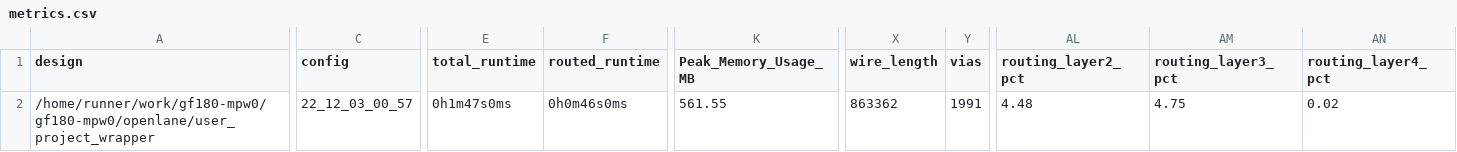
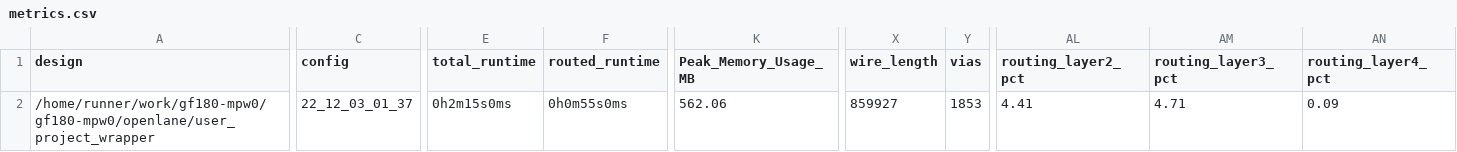
Before and after one commit to H-S-S-11/gf180-mpw0, a CSV file: signoff/user_project_wrapper/metrics.csv, drawn as a sheet; only a part is shown, gaps mark what is left out; the diff covers the shown part only; the diff names each change by its address in the sheet, - before the commit and + after, or states it on an @@ line.

```diff
--- a/signoff/user_project_wrapper/metrics.csv
+++ b/signoff/user_project_wrapper/metrics.csv
-C2 (config): 22_12_03_00_57
+C2 (config): 22_12_03_01_37
-E2 (total_runtime): 0h1m47s0ms
+E2 (total_runtime): 0h2m15s0ms
-F2 (routed_runtime): 0h0m46s0ms
+F2 (routed_runtime): 0h0m55s0ms
-K2 (Peak_Memory_Usage_MB): 561.55
+K2 (Peak_Memory_Usage_MB): 562.06
-X2 (wire_length): 863362
+X2 (wire_length): 859927
-Y2 (vias): 1991
+Y2 (vias): 1853
-AL2 (routing_layer2_pct): 4.48
+AL2 (routing_layer2_pct): 4.41
-AM2 (routing_layer3_pct): 4.75
+AM2 (routing_layer3_pct): 4.71
-AN2 (routing_layer4_pct): 0.02
+AN2 (routing_layer4_pct): 0.09
```
Also changed, not shown: 1 edited cell elsewhere in this file, signoff/tiny_user_project/metrics.csv, 23 other files.
